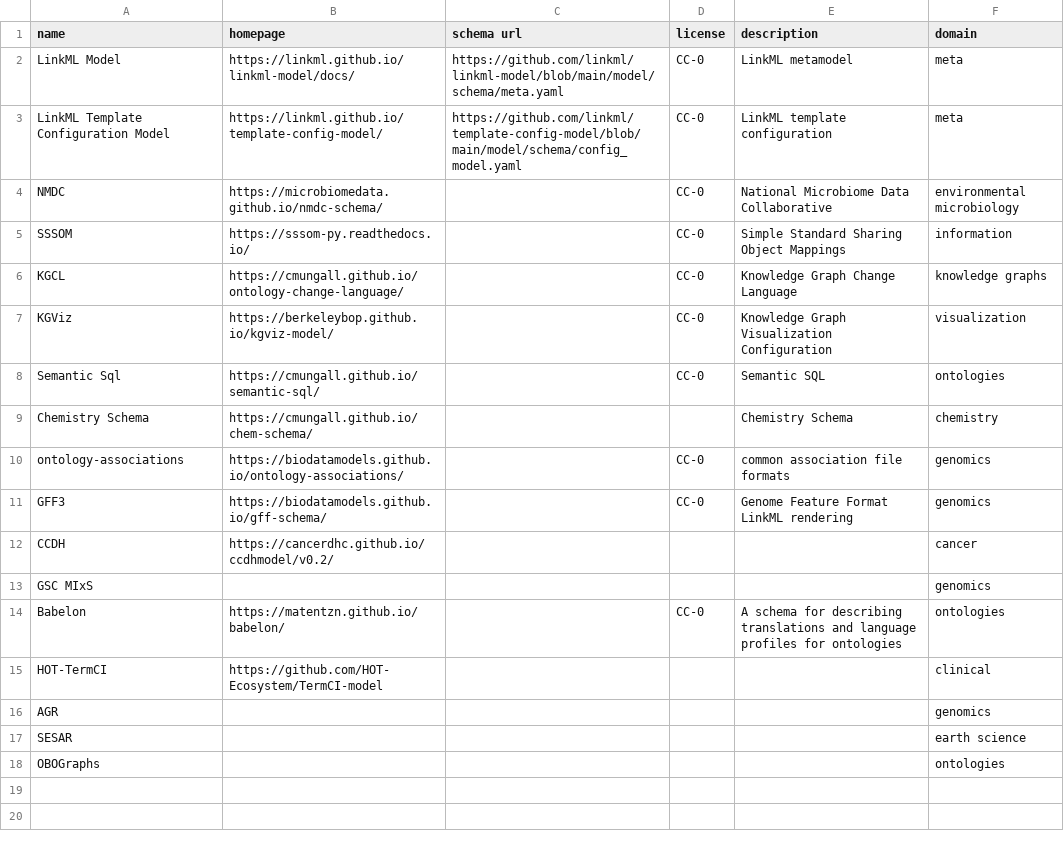
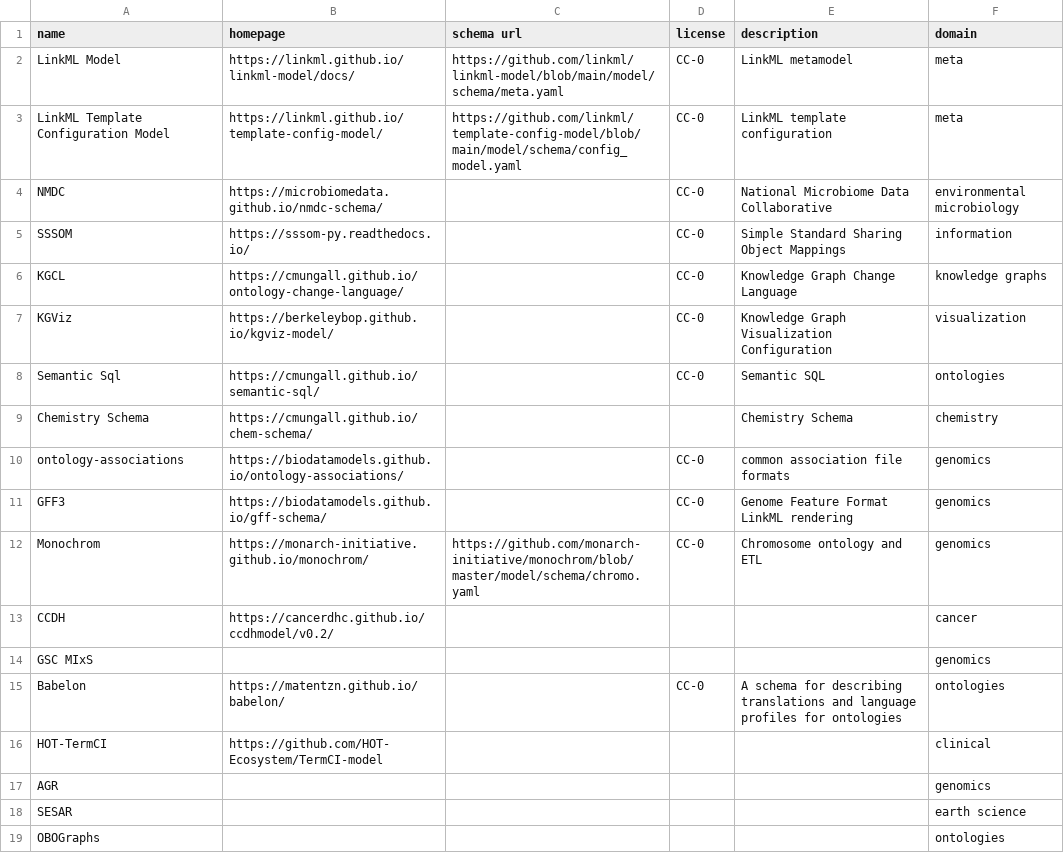
Before and after one commit to linkml/linkml-registry, a CSV file: models.csv, drawn as a sheet; the diff names each change by its address in the sheet, - before the commit and + after, or states it on an @@ line.

Commit message:
monochrom

```diff
--- a/models.csv
+++ b/models.csv
+row 12: Monochrom | https://monarch-initiative.github.io/monochrom/ | https://github.com/monarch-initiative/monochrom/blob/master/model/schema/chromo.yaml | CC-0 | Chromosome ontology and ETL | genomics
```
